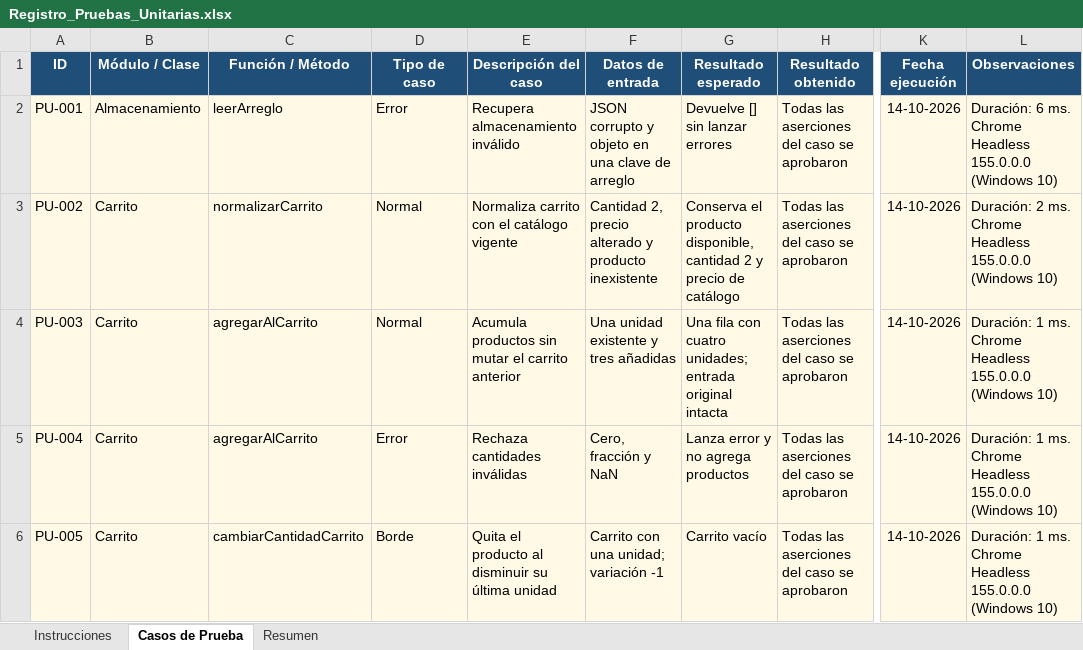
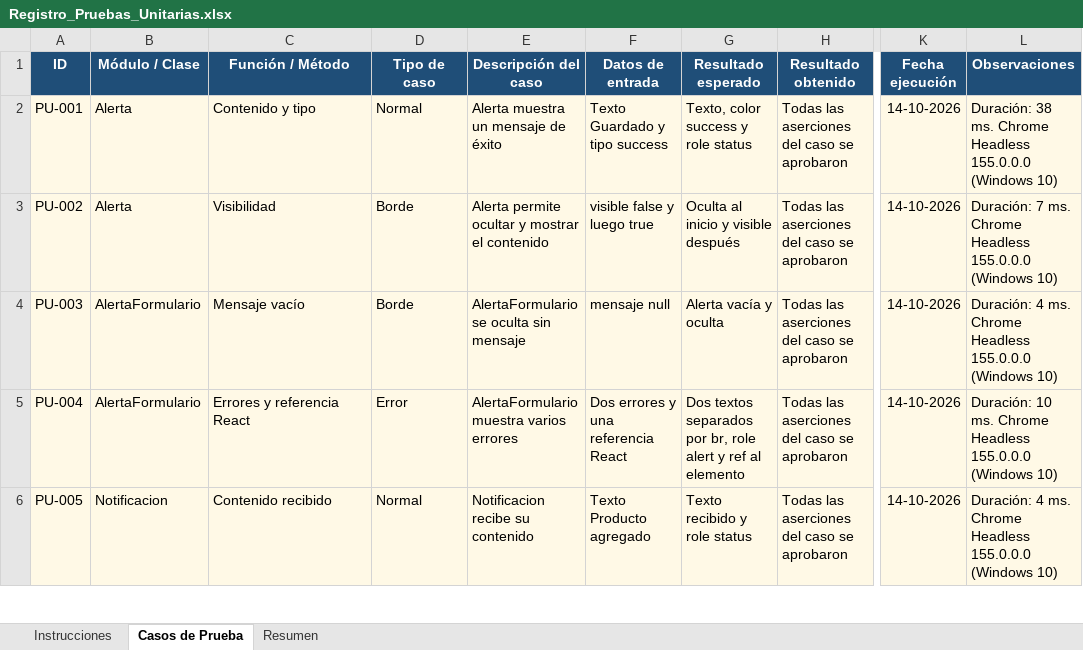
Before and after one commit to DiegoRobleM/Fullstack-2-Pasteleria1000SaboresRact, an Excel workbook: docs/Registro_Pruebas_Unitarias.xlsx, sheet Casos de Prueba, drawn as a sheet; only a part is shown, gaps mark what is left out; values as stored, in another font and other column widths than the file's, no borders; conditional formats and table styles not drawn; the diff covers the shown part only; the diff names each change by its address in the sheet, - before the commit and + after, or states it on an @@ line.

Commit message:
Actualiza el registro y la guía con diez pruebas
Documenta las alertas reutilizables y la suite simplificada. Renueva los diez resultados reales, su cobertura y la planilla académica del equipo Vicente, Victoria y Diego.

```diff
--- a/docs/Registro_Pruebas_Unitarias.xlsx (sheet Casos de Prueba)
+++ b/docs/Registro_Pruebas_Unitarias.xlsx (sheet Casos de Prueba)
-B2 (Módulo / Clase): Almacenamiento
+B2 (Módulo / Clase): Alerta
-C2 (Función / Método): leerArreglo
+C2 (Función / Método): Contenido y tipo
-D2 (Tipo de caso): Error
+D2 (Tipo de caso): Normal
-E2 (Descripción del caso): Recupera almacenamiento inválido
+E2 (Descripción del caso): Alerta muestra un mensaje de éxito
-F2 (Datos de entrada): JSON corrupto y objeto en una clave de arreglo
+F2 (Datos de entrada): Texto Guardado y tipo success
-G2 (Resultado esperado): Devuelve [] sin lanzar errores
+G2 (Resultado esperado): Texto, color success y role status
-L2 (Observaciones): Duración: 6 ms. Chrome…
+L2 (Observaciones): Duración: 38 ms. Chrome…
-B3 (Módulo / Clase): Carrito
+B3 (Módulo / Clase): Alerta
-C3 (Función / Método): normalizarCarrito
+C3 (Función / Método): Visibilidad
-D3:D4 (Tipo de caso): Normal
+D3:D4 (Tipo de caso): Borde
-E3 (Descripción del caso): Normaliza carrito con el catálogo vigente
+E3 (Descripción del caso): Alerta permite ocultar y mostrar el contenido
-F3 (Datos de entrada): Cantidad 2, precio alterado y producto inexistente
+F3 (Datos de entrada): visible false y luego true
-G3 (Resultado esperado): Conserva el producto disponible, cantidad 2 y precio de catálogo
+G3 (Resultado esperado): Oculta al inicio y visible después
-L3 (Observaciones): Duración: 2 ms. Chrome…
+L3 (Observaciones): Duración: 7 ms. Chrome…
-B4:B5 (Módulo / Clase): Carrito
+B4:B5 (Módulo / Clase): AlertaFormulario
-C4 (Función / Método): agregarAlCarrito
+C4 (Función / Método): Mensaje vacío
-E4 (Descripción del caso): Acumula productos sin mutar el carrito anterior
+E4 (Descripción del caso): AlertaFormulario se oculta sin mensaje
-F4 (Datos de entrada): Una unidad existente y tres añadidas
+F4 (Datos de entrada): mensaje null
-G4 (Resultado esperado): Una fila con cuatro unidades; entrada original intacta
+G4 (Resultado esperado): Alerta vacía y oculta
-L4 (Observaciones): Duración: 1 ms. Chrome…
+L4 (Observaciones): Duración: 4 ms. Chrome…
-C5 (Función / Método): agregarAlCarrito
+C5 (Función / Método): Errores y referencia React
-E5 (Descripción del caso): Rechaza cantidades inválidas
+E5 (Descripción del caso): AlertaFormulario muestra varios errores
-F5 (Datos de entrada): Cero, fracción y NaN
+F5 (Datos de entrada): Dos errores y una referencia React
-G5 (Resultado esperado): Lanza error y no agrega productos
+G5 (Resultado esperado): Dos textos separados por br, role alert y ref al elemento
-L5 (Observaciones): Duración: 1 ms. Chrome…
+L5 (Observaciones): Duración: 10 ms. Chrome…
-B6 (Módulo / Clase): Carrito
+B6 (Módulo / Clase): Notificacion
-C6 (Función / Método): cambiarCantidadCarrito
+C6 (Función / Método): Contenido recibido
-D6 (Tipo de caso): Borde
+D6 (Tipo de caso): Normal
-E6 (Descripción del caso): Quita el producto al disminuir su última unidad
+E6 (Descripción del caso): Notificacion recibe su contenido
-F6 (Datos de entrada): Carrito con una unidad; variación -1
+F6 (Datos de entrada): Texto Producto agregado
-G6 (Resultado esperado): Carrito vacío
+G6 (Resultado esperado): Texto recibido y role status
-L6 (Observaciones): Duración: 1 ms. Chrome…
+L6 (Observaciones): Duración: 4 ms. Chrome…
```
Also changed, not shown: 37 removed rows and 34 edited cells elsewhere in this sheet, sheet Resumen, formulas that keep their value, 6 other files.
